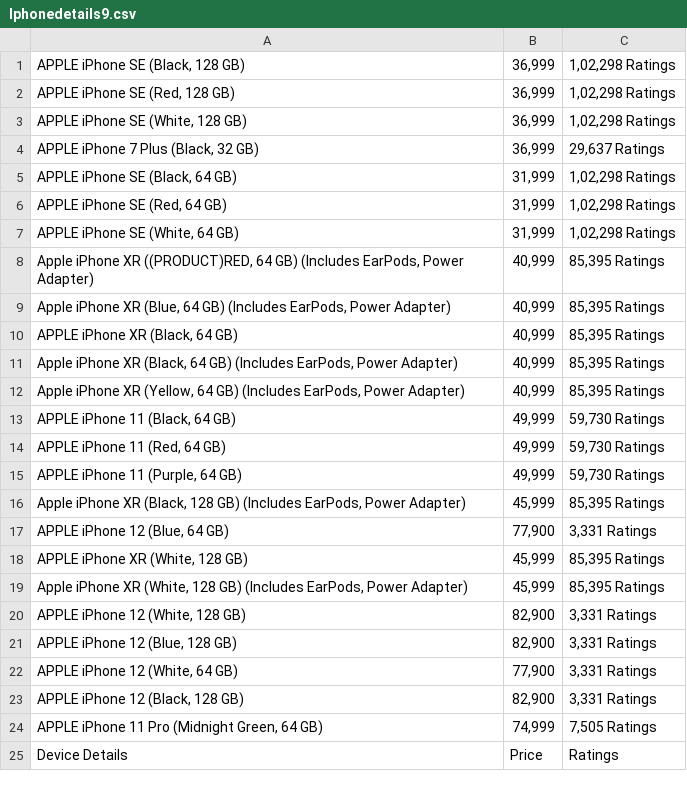
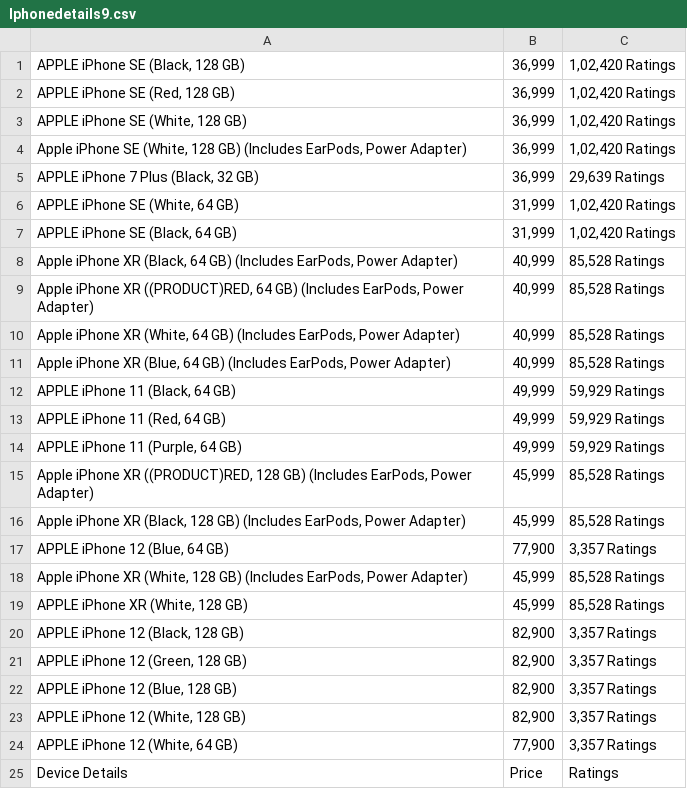
Before and after one commit to Rammedikonda/NetcoreAssign, a CSV file: FlipkartAssign/TestOutputs/Iphonedetails9.csv, drawn as a sheet.

Commit message:
Flipkart Assign

```diff
--- a/FlipkartAssign/TestOutputs/Iphonedetails9.csv
+++ b/FlipkartAssign/TestOutputs/Iphonedetails9.csv
@@ -1,25 +1,25 @@
-"APPLE iPhone SE (Black, 128 GB)","36,999","1,02,298 Ratings "
-"APPLE iPhone SE (Red, 128 GB)","36,999","1,02,298 Ratings "
-"APPLE iPhone SE (White, 128 GB)","36,999","1,02,298 Ratings "
-"APPLE iPhone 7 Plus (Black, 32 GB)","36,999","29,637 Ratings "
-"APPLE iPhone SE (Black, 64 GB)","31,999","1,02,298 Ratings "
-"APPLE iPhone SE (Red, 64 GB)","31,999","1,02,298 Ratings "
-"APPLE iPhone SE (White, 64 GB)","31,999","1,02,298 Ratings "
-"Apple iPhone XR ((PRODUCT)RED, 64 GB) (Includes EarPods, Power Adapter)","40,999","85,395 Ratings "
-"Apple iPhone XR (Blue, 64 GB) (Includes EarPods, Power Adapter)","40,999","85,395 Ratings "
-"APPLE iPhone XR (Black, 64 GB)","40,999","85,395 Ratings "
-"Apple iPhone XR (Black, 64 GB) (Includes EarPods, Power Adapter)","40,999","85,395 Ratings "
-"Apple iPhone XR (Yellow, 64 GB) (Includes EarPods, Power Adapter)","40,999","85,395 Ratings "
-"APPLE iPhone 11 (Black, 64 GB)","49,999","59,730 Ratings "
-"APPLE iPhone 11 (Red, 64 GB)","49,999","59,730 Ratings "
-"APPLE iPhone 11 (Purple, 64 GB)","49,999","59,730 Ratings "
-"Apple iPhone XR (Black, 128 GB) (Includes EarPods, Power Adapter)","45,999","85,395 Ratings "
-"APPLE iPhone 12 (Blue, 64 GB)","77,900","3,331 Ratings "
-"APPLE iPhone XR (White, 128 GB)","45,999","85,395 Ratings "
-"Apple iPhone XR (White, 128 GB) (Includes EarPods, Power Adapter)","45,999","85,395 Ratings "
-"APPLE iPhone 12 (White, 128 GB)","82,900","3,331 Ratings "
-"APPLE iPhone 12 (Blue, 128 GB)","82,900","3,331 Ratings "
-"APPLE iPhone 12 (White, 64 GB)","77,900","3,331 Ratings "
-"APPLE iPhone 12 (Black, 128 GB)","82,900","3,331 Ratings "
-"APPLE iPhone 11 Pro (Midnight Green, 64 GB)","74,999","7,505 Ratings "
+"APPLE iPhone SE (Black, 128 GB)","36,999","1,02,420 Ratings "
+"APPLE iPhone SE (Red, 128 GB)","36,999","1,02,420 Ratings "
+"APPLE iPhone SE (White, 128 GB)","36,999","1,02,420 Ratings "
+"Apple iPhone SE (White, 128 GB) (Includes EarPods, Power Adapter)","36,999","1,02,420 Ratings "
+"APPLE iPhone 7 Plus (Black, 32 GB)","36,999","29,639 Ratings "
+"APPLE iPhone SE (White, 64 GB)","31,999","1,02,420 Ratings "
+"APPLE iPhone SE (Black, 64 GB)","31,999","1,02,420 Ratings "
+"Apple iPhone XR (Black, 64 GB) (Includes EarPods, Power Adapter)","40,999","85,528 Ratings "
+"Apple iPhone XR ((PRODUCT)RED, 64 GB) (Includes EarPods, Power Adapter)","40,999","85,528 Ratings "
+"Apple iPhone XR (White, 64 GB) (Includes EarPods, Power Adapter)","40,999","85,528 Ratings "
+"Apple iPhone XR (Blue, 64 GB) (Includes EarPods, Power Adapter)","40,999","85,528 Ratings "
+"APPLE iPhone 11 (Black, 64 GB)","49,999","59,929 Ratings "
+"APPLE iPhone 11 (Red, 64 GB)","49,999","59,929 Ratings "
+"APPLE iPhone 11 (Purple, 64 GB)","49,999","59,929 Ratings "
+"Apple iPhone XR ((PRODUCT)RED, 128 GB) (Includes EarPods, Power Adapter)","45,999","85,528 Ratings "
+"Apple iPhone XR (Black, 128 GB) (Includes EarPods, Power Adapter)","45,999","85,528 Ratings "
+"APPLE iPhone 12 (Blue, 64 GB)","77,900","3,357 Ratings "
+"Apple iPhone XR (White, 128 GB) (Includes EarPods, Power Adapter)","45,999","85,528 Ratings "
+"APPLE iPhone XR (White, 128 GB)","45,999","85,528 Ratings "
+"APPLE iPhone 12 (Black, 128 GB)","82,900","3,357 Ratings "
+"APPLE iPhone 12 (Green, 128 GB)","82,900","3,357 Ratings "
+"APPLE iPhone 12 (Blue, 128 GB)","82,900","3,357 Ratings "
+"APPLE iPhone 12 (White, 128 GB)","82,900","3,357 Ratings "
+"APPLE iPhone 12 (White, 64 GB)","77,900","3,357 Ratings "
 "Device Details","Price","Ratings"
```
Also changed, not shown: 13 other files.
